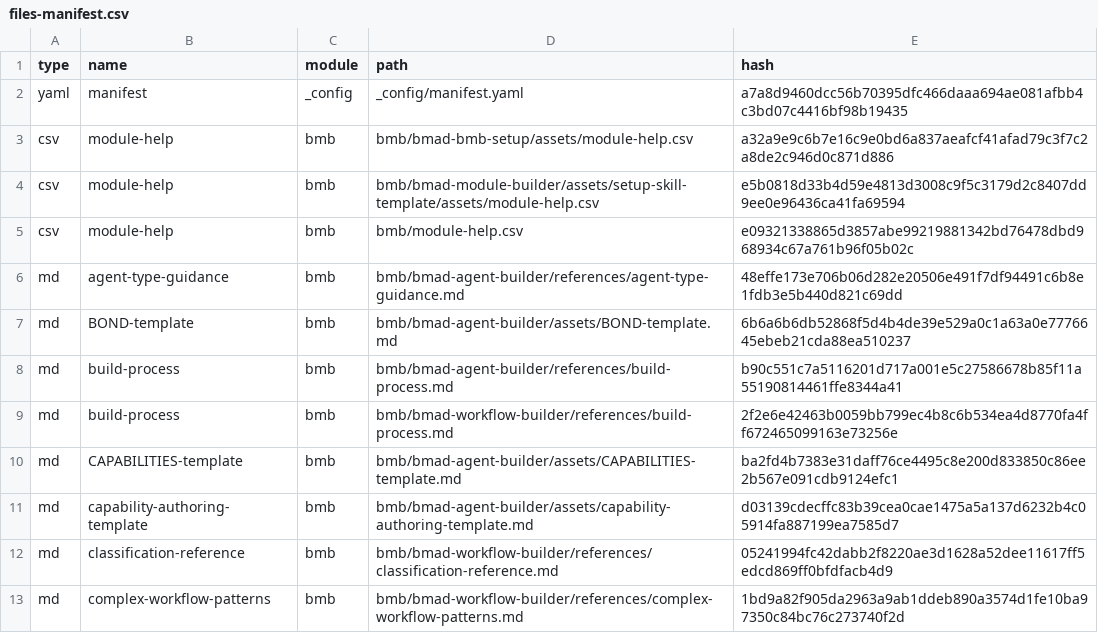
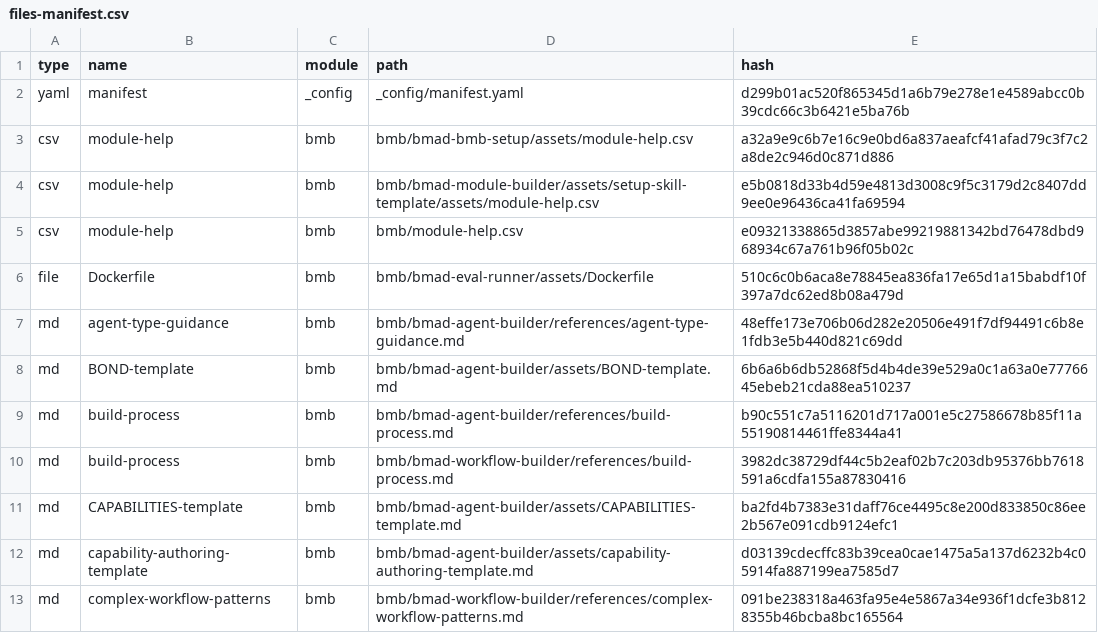
Before and after one commit to Maheshgunturi123/mahesh1, a CSV file: _bmad/_config/files-manifest.csv, drawn as a sheet; only a part is shown; the diff covers the shown part only.

```diff
--- a/_bmad/_config/files-manifest.csv
+++ b/_bmad/_config/files-manifest.csv
@@ -1,3 +1,3 @@
 type,name,module,path,hash
-"yaml","manifest","_config","_config/manifest.yaml","a7a8d9460dcc56b70395dfc466daaa694ae081afbb4c3bd07c4416bf98b19435"
+"yaml","manifest","_config","_config/manifest.yaml","d299b01ac520f865345d1a6b79e278e1e4589abcc0b39cdc66c3b6421e5ba76b"
 "csv","module-help","bmb","bmb/bmad-bmb-setup/assets/module-help.csv","a32a9e9c6b7e16c9e0bd6a837aeafcf41afad79c3f7c2a8de2c946d0c871d886"
@@ -5,2 +5,3 @@ type,name,module,path,hash
 "csv","module-help","bmb","bmb/module-help.csv","e09321338865d3857abe99219881342bd76478dbd968934c67a761b96f05b02c"
+"file","Dockerfile","bmb","bmb/bmad-eval-runner/assets/Dockerfile","510c6c0b6aca8e78845ea836fa17e65d1a15babdf10f397a7dc62ed8b08a479d"
 "md","agent-type-guidance","bmb","bmb/bmad-agent-builder/references/agent-type-guidance.md","48effe173e706b06d282e20506e491f7df94491c6b8e1fdb3e5b440d821c69dd"
@@ -8,6 +9,5 @@ type,name,module,path,hash
 "md","build-process","bmb","bmb/bmad-agent-builder/references/build-process.md","b90c551c7a5116201d717a001e5c27586678b85f11a55190814461ffe8344a41"
-"md","build-process","bmb","bmb/bmad-workflow-builder/references/build-process.md","2f2e6e42463b0059bb799ec4b8c6b534ea4d8770fa4ff672465099163e73256e"
+"md","build-process","bmb","bmb/bmad-workflow-builder/references/build-process.md","3982dc38729df44c5b2eaf02b7c203db95376bb7618591a6cdfa155a87830416"
 "md","CAPABILITIES-template","bmb","bmb/bmad-agent-builder/assets/CAPABILITIES-template.md","ba2fd4b7383e31daff76ce4495c8e200d833850c86ee2b567e091cdb9124efc1"
 "md","capability-authoring-template","bmb","bmb/bmad-agent-builder/assets/capability-authoring-template.md","d03139cdecffc83b39cea0cae1475a5a137d6232b4c05914fa887199ea7585d7"
-"md","classification-reference","bmb","bmb/bmad-workflow-builder/references/classification-reference.md","05241994fc42dabb2f8220ae3d1628a52dee11617ff5edcd869ff0bfdfacb4d9"
-"md","complex-workflow-patterns","bmb","bmb/bmad-workflow-builder/references/complex-workflow-patterns.md","1bd9a82f905da2963a9ab1ddeb890a3574d1fe10ba97350c84bc76c273740f2d"
+"md","complex-workflow-patterns","bmb","bmb/bmad-workflow-builder/references/complex-workflow-patterns.md","091be238318a463fa95e4e5867a34e936f1dcfe3b8128355b46bcba8bc165564"
```
Also changed, not shown: 14 added rows, 9 removed rows and 25 edited cells elsewhere in this file, 49 other files.
